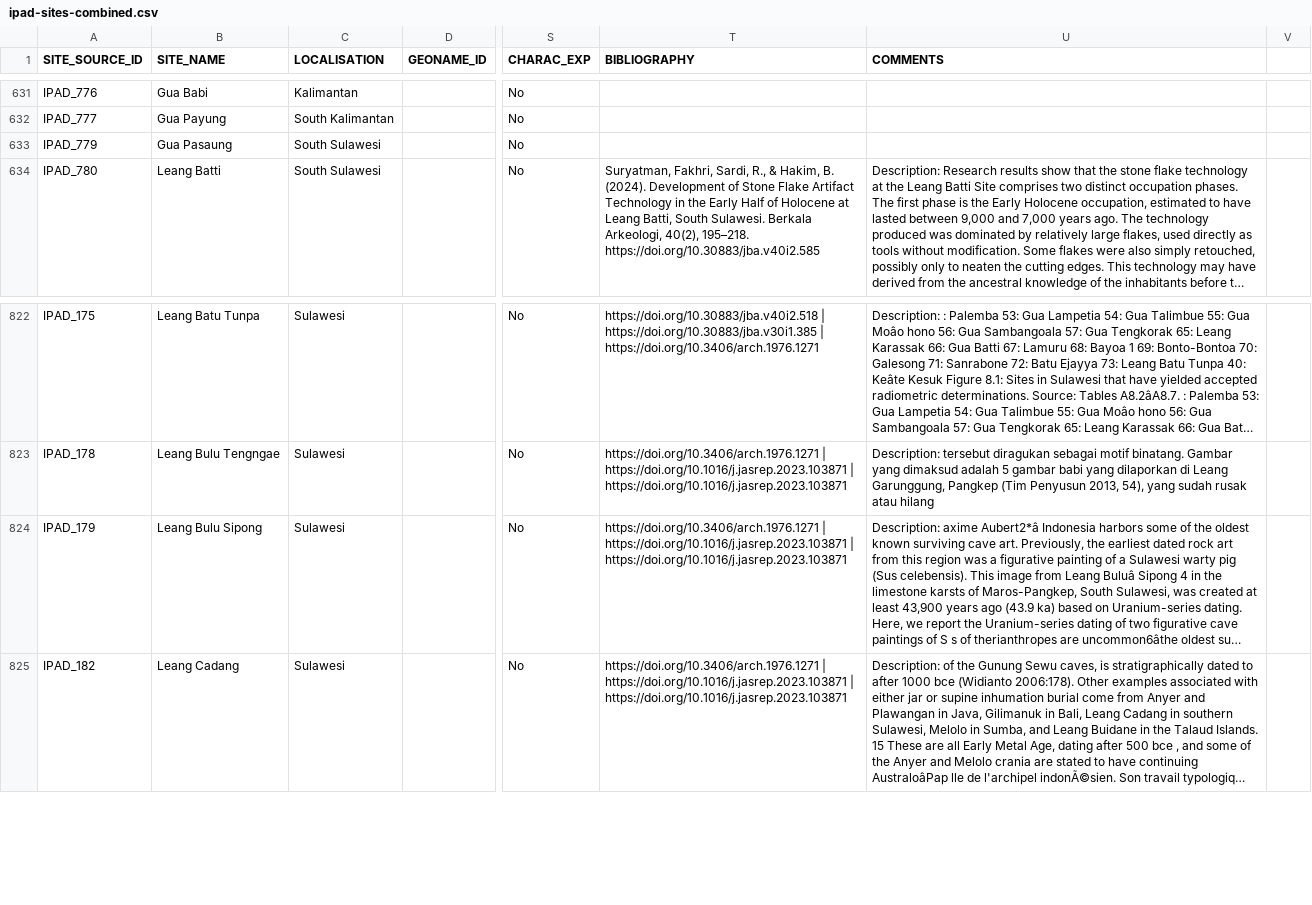
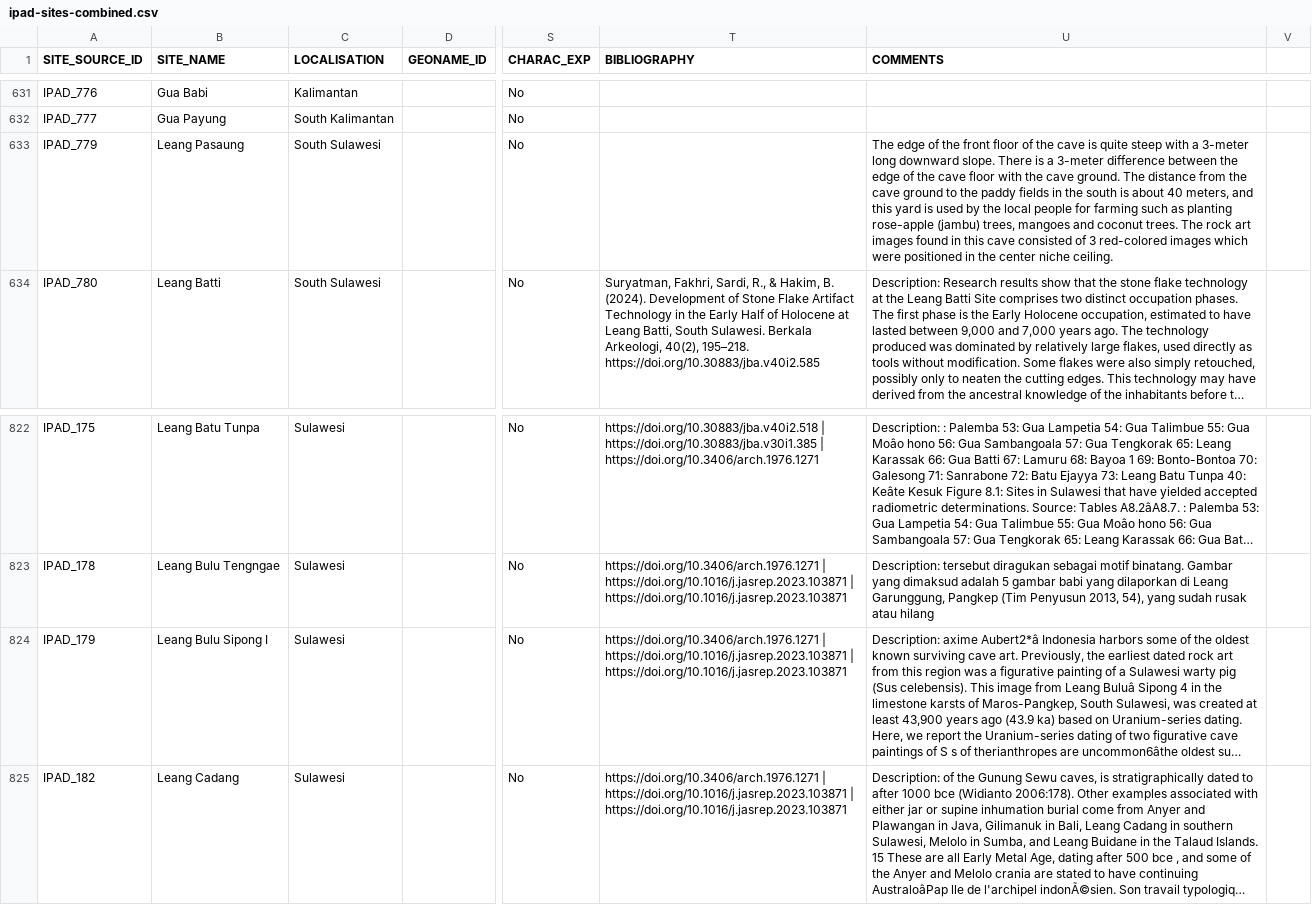
Before and after one commit to CataIvancov/IPAD_ArkeOpen, a CSV file: arke-platform/data/ipad-sites-combined.csv, drawn as a sheet; only a part is shown, gaps mark what is left out; long unchanged cells end in …; the diff names each change by its address in the sheet, - before the commit and + after, or states it on an @@ line.

Commit message:
arke-platform/data/ipad-sites-combined.csv

```diff
--- a/arke-platform/data/ipad-sites-combined.csv
+++ b/arke-platform/data/ipad-sites-combined.csv
-B633 (SITE_NAME): Gua Pasaung
+B633 (SITE_NAME): Leang Pasaung
-U633 (COMMENTS): (empty)
+U633 (COMMENTS): The edge of the front floor of the cave is quite steep with a 3-meter long downward slope. There is a 3-meter difference between the edge of the cave floor with the cave ground. The distance from the cave ground to the paddy fields in the south is about 40 meters, and this yard is used by the local people for farming such as planting rose-apple (jambu) trees, mangoes and coconut trees. The rock art images found in this cave consisted of 3 red-colored images which were positioned in the center niche ceiling.
-B824 (SITE_NAME): Leang Bulu Sipong
+B824 (SITE_NAME): Leang Bulu Sipong I
```
